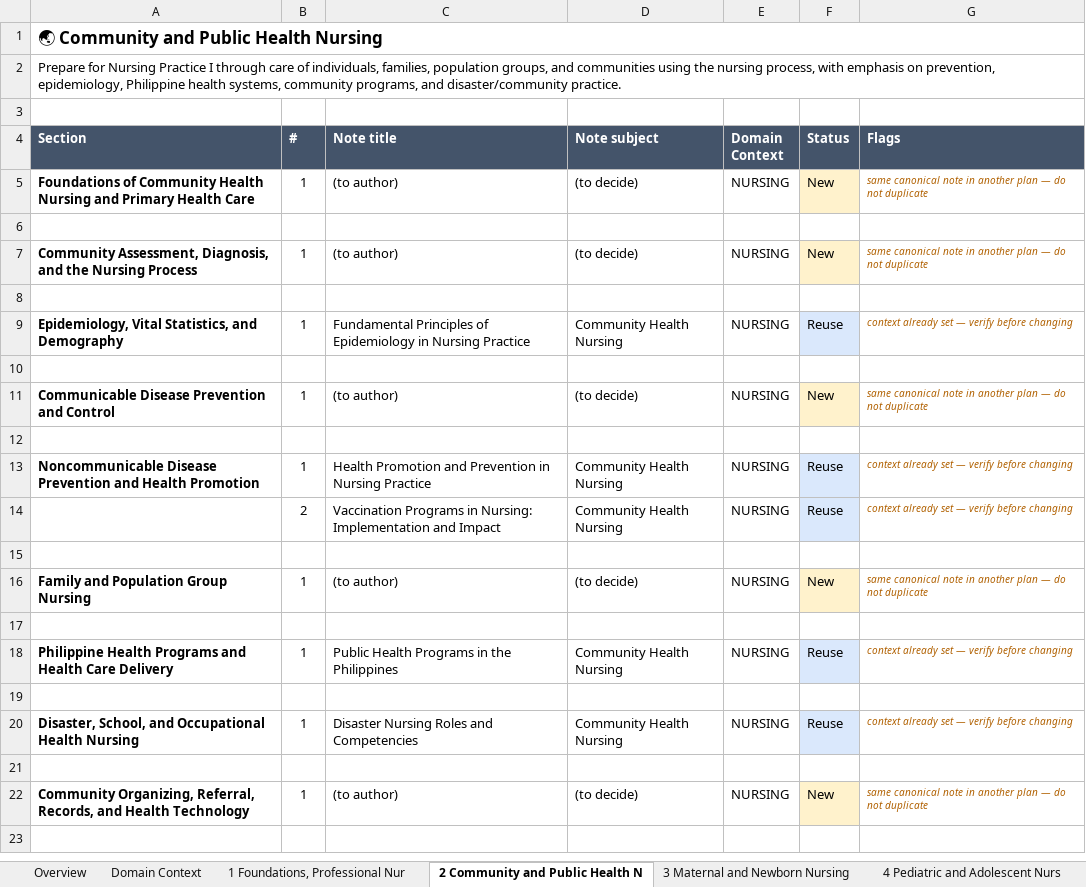
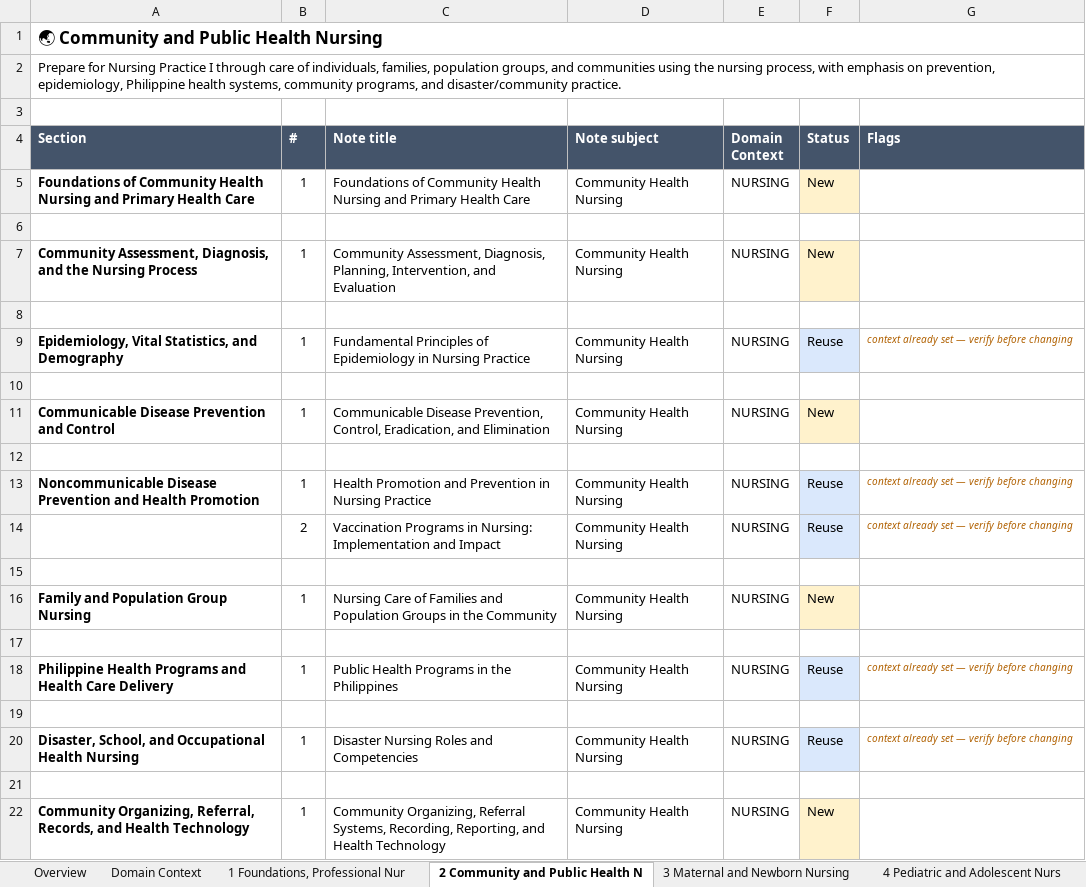
Before and after one commit to einarjohnlagera/study-snap, an Excel workbook: docs/curriculum/pnle-comprehensive-review-target-shape.xlsx, sheet 2 Community and Public Health N, drawn as a sheet; values as stored, in another font and other column widths than the file's, no borders; the diff names each change by its address in the sheet, - before the commit and + after, or states it on an @@ line.

```diff
--- a/docs/curriculum/pnle-comprehensive-review-target-shape.xlsx (sheet 2 Community and Public Health N)
+++ b/docs/curriculum/pnle-comprehensive-review-target-shape.xlsx (sheet 2 Community and Public Health N)
-C5 (Note title): (to author)
+C5 (Note title): Foundations of Community Health Nursing and Primary Health Care
-D5 (Note subject): (to decide)
+D5 (Note subject): Community Health Nursing
-G5 (Flags): same canonical note in another plan — do not duplicate
+G5 (Flags): (empty)
-C7 (Note title): (to author)
+C7 (Note title): Community Assessment, Diagnosis, Planning, Intervention, and Evaluation
-D7 (Note subject): (to decide)
+D7 (Note subject): Community Health Nursing
-G7 (Flags): same canonical note in another plan — do not duplicate
+G7 (Flags): (empty)
-C11 (Note title): (to author)
+C11 (Note title): Communicable Disease Prevention, Control, Eradication, and Elimination
-D11 (Note subject): (to decide)
+D11 (Note subject): Community Health Nursing
-G11 (Flags): same canonical note in another plan — do not duplicate
+G11 (Flags): (empty)
-C16 (Note title): (to author)
+C16 (Note title): Nursing Care of Families and Population Groups in the Community
-D16 (Note subject): (to decide)
+D16 (Note subject): Community Health Nursing
-G16 (Flags): same canonical note in another plan — do not duplicate
+G16 (Flags): (empty)
-C22 (Note title): (to author)
+C22 (Note title): Community Organizing, Referral Systems, Recording, Reporting, and Health Technology
-D22 (Note subject): (to decide)
+D22 (Note subject): Community Health Nursing
-G22 (Flags): same canonical note in another plan — do not duplicate
+G22 (Flags): (empty)
```
Also changed, not shown: sheet By Subject (bulk generate), sheet 8 Emergency, Critical Care, and, sheet 6 Adult Health Nursing II Nutr, sheet Domain Context, sheet 3 Maternal and Newborn Nursing, sheet 9 Pharmacology, Medication Mana, 5 more sheets, 3 other files.
